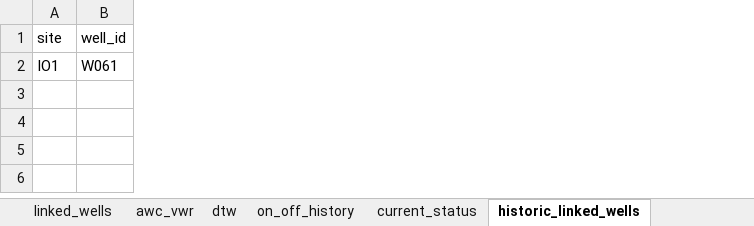
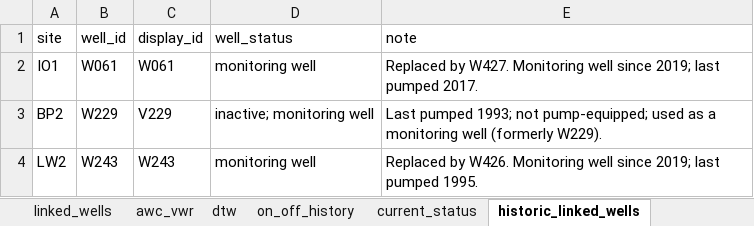
Before and after one commit to inyo-gov/pumping-management, an Excel workbook: data/onoff_input_05_2026.xlsx, sheet historic_linked_wells, drawn as a sheet; values as stored, in another font and other column widths than the file's, no borders; the diff names each change by its address in the sheet, - before the commit and + after, or states it on an @@ line.

Commit message:
IO1/BP2/LW2 linked wells per Tim: W061 + W243 as monitoring wells, W229 renamed V229, W426 added to LW2
- linked_wells: LW2 W243 -> W426 (irrigation-season exempt), drop BP2 W229; optional note column (W427, W426)
- historic_linked_wells: add BP2 W229 (display V229) and LW2 W243 alongside IO1 W061, with display_id/well_status/note
- site cards: table-driven linked-well notes and 'monitoring wells (formerly linked)' rows
- pumping plots: historic series kept; W229 series labelled 'V229 (formerly W229)' (join stays on W229)
- generate_site_maps.R: linked wells from canonical workbook, historic wells drawn as monitoring wells,
  wells without coordinates listed in caption (W426), PUMPING_MAP_SITES subset
- regenerate IO1/BP2/LW2 maps and re-render index/TA-BG

```diff
--- a/data/onoff_input_05_2026.xlsx (sheet historic_linked_wells)
+++ b/data/onoff_input_05_2026.xlsx (sheet historic_linked_wells)
+column C (display_id), row 2: W061
+column D (well_status), row 2: monitoring well
+column E (note), row 2: Replaced by W427. Monitoring well since 2019; last pumped 2017.
+row 3: BP2 | W229 | V229 | inactive; monitoring well | Last pumped 1993; not pump-equipped; used as a monitoring well (formerly W229).
+row 4: LW2 | W243 | W243 | monitoring well | Replaced by W426. Monitoring well since 2019; last pumped 1995.
```
Also changed, not shown: sheet linked_wells, sheet README, data/input_template_2026.xlsx, 18 other files.
